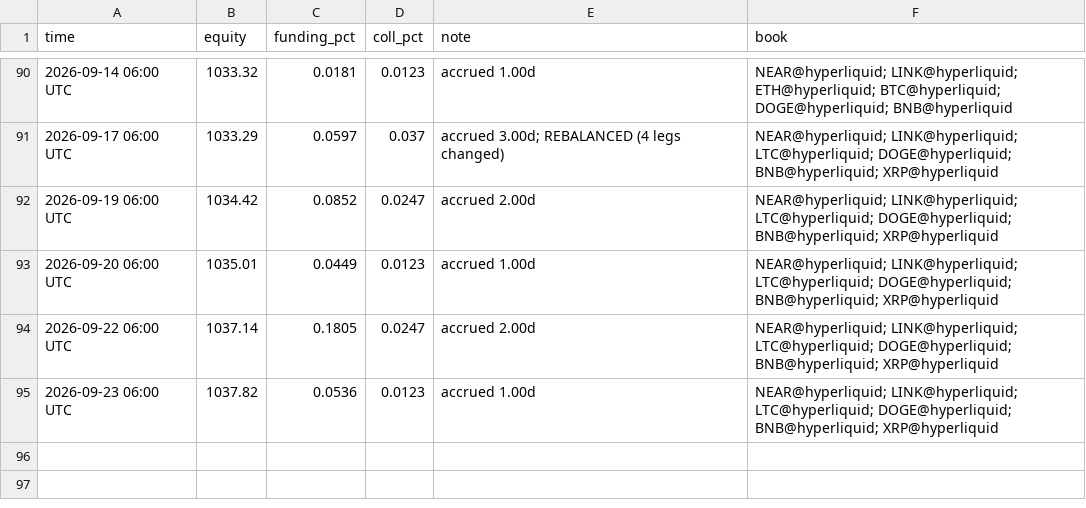
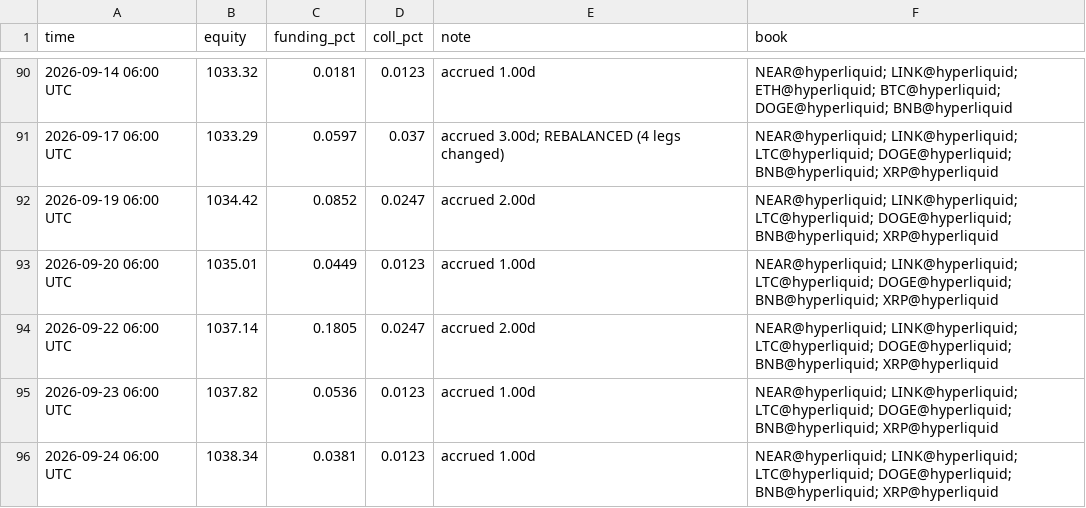
Before and after one commit to megatron-vektorlab/carry-dashboard, a CSV file: data/paper_history.csv, drawn as a sheet; only a part is shown, gaps mark what is left out; the diff names each change by its address in the sheet, - before the commit and + after, or states it on an @@ line.

```diff
--- a/data/paper_history.csv
+++ b/data/paper_history.csv
+row 96: 2026-09-24 06:00 UTC | 1038.34 | 0.0381 | 0.0123 | accrued 1.00d | NEAR@hyperliquid; LINK@hyperliquid; LTC@hyperliquid; DOGE@hyperliquid; BNB@hyperliquid; XRP@hyperliquid
```
Also changed, not shown: data/ml_history.csv, 2 other files.
